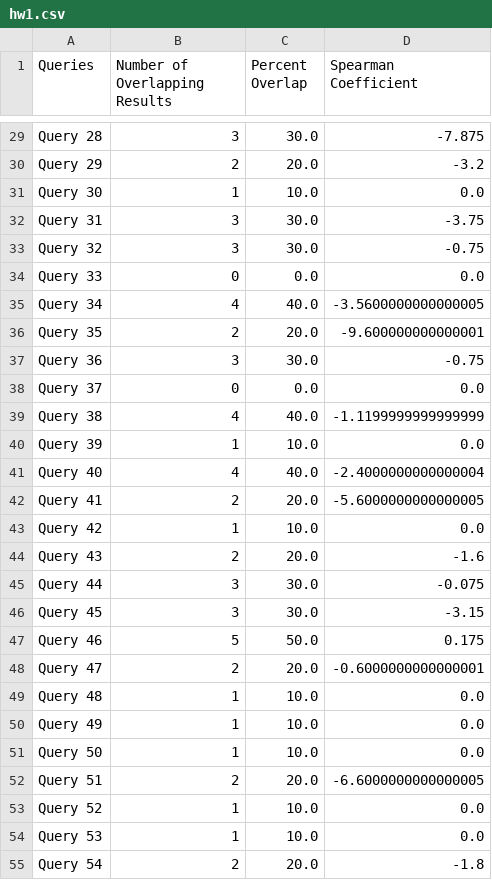
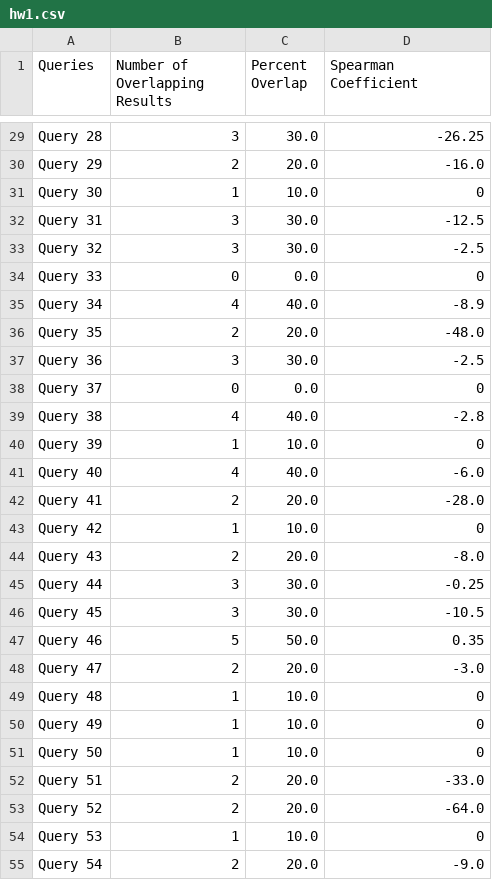
Before and after one commit to daveaditya/CSCI_572_IR, a CSV file: hw1/submission/hw1.csv, drawn as a sheet; only a part is shown, gaps mark what is left out; the diff covers the shown part only; the diff names each change by its address in the sheet, - before the commit and + after, or states it on an @@ line.

Commit message:
remove spearman coefficient normalization and deocde URLs to interpret and compare HTML encodings

```diff
--- a/hw1/submission/hw1.csv
+++ b/hw1/submission/hw1.csv
-D29 (Spearman Coefficient): -7.875
+D29 (Spearman Coefficient): -26.25
-D30 (Spearman Coefficient): -3.2
+D30 (Spearman Coefficient): -16.0
-D31 (Spearman Coefficient): 0.0
+D31 (Spearman Coefficient): 0
-D32 (Spearman Coefficient): -3.75
+D32 (Spearman Coefficient): -12.5
-D33 (Spearman Coefficient): -0.75
+D33 (Spearman Coefficient): -2.5
-D34 (Spearman Coefficient): 0.0
+D34 (Spearman Coefficient): 0
-D35 (Spearman Coefficient): -3.5600000000000005
+D35 (Spearman Coefficient): -8.9
-D36 (Spearman Coefficient): -9.600000000000001
+D36 (Spearman Coefficient): -48.0
-D37 (Spearman Coefficient): -0.75
+D37 (Spearman Coefficient): -2.5
-D38 (Spearman Coefficient): 0.0
+D38 (Spearman Coefficient): 0
-D39 (Spearman Coefficient): -1.1199999999999999
+D39 (Spearman Coefficient): -2.8
-D40 (Spearman Coefficient): 0.0
+D40 (Spearman Coefficient): 0
-D41 (Spearman Coefficient): -2.4000000000000004
+D41 (Spearman Coefficient): -6.0
-D42 (Spearman Coefficient): -5.6000000000000005
+D42 (Spearman Coefficient): -28.0
-D43 (Spearman Coefficient): 0.0
+D43 (Spearman Coefficient): 0
-D44 (Spearman Coefficient): -1.6
+D44 (Spearman Coefficient): -8.0
-D45 (Spearman Coefficient): -0.075
+D45 (Spearman Coefficient): -0.25
-D46 (Spearman Coefficient): -3.15
+D46 (Spearman Coefficient): -10.5
-D47 (Spearman Coefficient): 0.175
+D47 (Spearman Coefficient): 0.35
-D48 (Spearman Coefficient): -0.6000000000000001
+D48 (Spearman Coefficient): -3.0
-D49:D51 (Spearman Coefficient): 0.0
+D49:D51 (Spearman Coefficient): 0
-D52 (Spearman Coefficient): -6.6000000000000005
+D52 (Spearman Coefficient): -33.0
-B53 (Number of Overlapping Results): 1
+B53 (Number of Overlapping Results): 2
-C53 (Percent Overlap): 10.0
+C53 (Percent Overlap): 20.0
-D53 (Spearman Coefficient): 0.0
+D53 (Spearman Coefficient): -64.0
-D54 (Spearman Coefficient): 0.0
+D54 (Spearman Coefficient): 0
-D55 (Spearman Coefficient): -1.8
+D55 (Spearman Coefficient): -9.0
```
Also changed, not shown: 80 edited cells elsewhere in this file, 2 other files.
